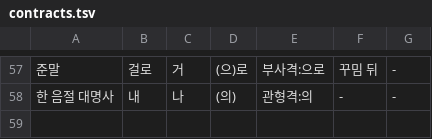
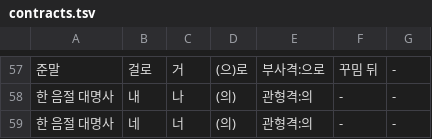
Before and after one commit to geul-org/nlgeul, a TSV file: pkg/data/contracts.tsv, drawn as a sheet; only a part is shown, gaps mark what is left out; the diff names each change by its address in the sheet, - before the commit and + after, or states it on an @@ line.

```diff
--- a/pkg/data/contracts.tsv
+++ b/pkg/data/contracts.tsv
+row 59: 한 음절 대명사 | 네 | 너 | (의) | 관형격:의 | - | -
```
Also changed, not shown: 18 other files.
